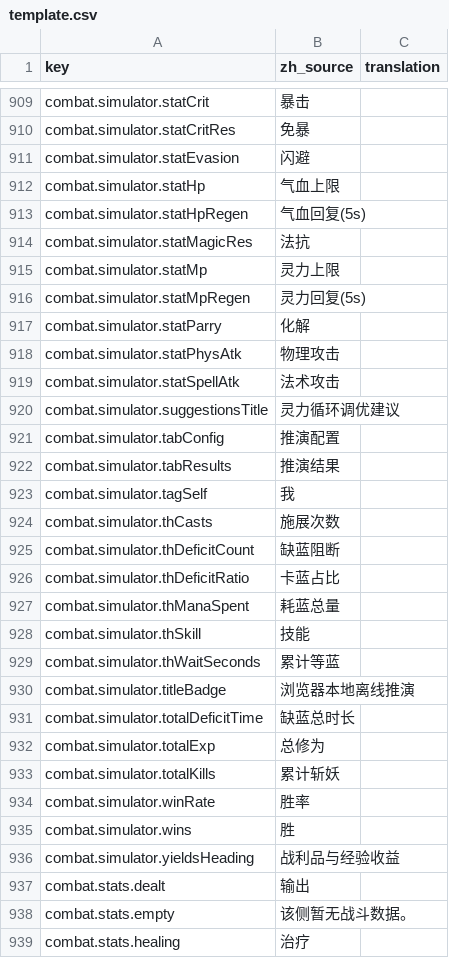
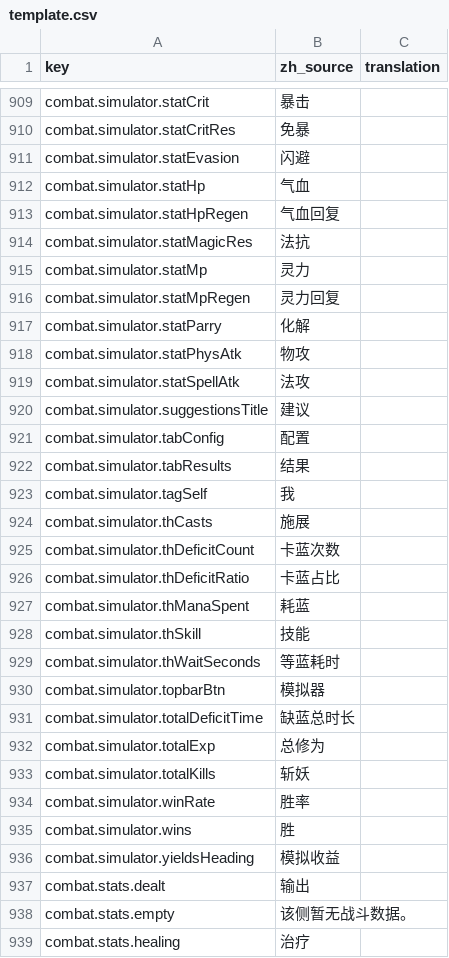
Before and after one commit to fruktoguo/daohua, a CSV file: frontend/public/locales/template.csv, drawn as a sheet; only a part is shown, gaps mark what is left out; the diff covers the shown part only.

```diff
--- a/frontend/public/locales/template.csv
+++ b/frontend/public/locales/template.csv
@@ -926,27 +926,27 @@ combat.simulator.statCritRes,"免暴",""
 combat.simulator.statEvasion,"闪避",""
-combat.simulator.statHp,"气血上限",""
-combat.simulator.statHpRegen,"气血回复(5s)",""
+combat.simulator.statHp,"气血",""
+combat.simulator.statHpRegen,"气血回复",""
 combat.simulator.statMagicRes,"法抗",""
-combat.simulator.statMp,"灵力上限",""
-combat.simulator.statMpRegen,"灵力回复(5s)",""
+combat.simulator.statMp,"灵力",""
+combat.simulator.statMpRegen,"灵力回复",""
 combat.simulator.statParry,"化解",""
-combat.simulator.statPhysAtk,"物理攻击",""
-combat.simulator.statSpellAtk,"法术攻击",""
-combat.simulator.suggestionsTitle,"灵力循环调优建议",""
-combat.simulator.tabConfig,"推演配置",""
-combat.simulator.tabResults,"推演结果",""
+combat.simulator.statPhysAtk,"物攻",""
+combat.simulator.statSpellAtk,"法攻",""
+combat.simulator.suggestionsTitle,"建议",""
+combat.simulator.tabConfig,"配置",""
+combat.simulator.tabResults,"结果",""
 combat.simulator.tagSelf,"我",""
-combat.simulator.thCasts,"施展次数",""
-combat.simulator.thDeficitCount,"缺蓝阻断",""
+combat.simulator.thCasts,"施展",""
+combat.simulator.thDeficitCount,"卡蓝次数",""
 combat.simulator.thDeficitRatio,"卡蓝占比",""
-combat.simulator.thManaSpent,"耗蓝总量",""
+combat.simulator.thManaSpent,"耗蓝",""
 combat.simulator.thSkill,"技能",""
-combat.simulator.thWaitSeconds,"累计等蓝",""
-combat.simulator.titleBadge,"浏览器本地离线推演",""
+combat.simulator.thWaitSeconds,"等蓝耗时",""
+combat.simulator.topbarBtn,"模拟器",""
 combat.simulator.totalDeficitTime,"缺蓝总时长",""
 combat.simulator.totalExp,"总修为",""
-combat.simulator.totalKills,"累计斩妖",""
+combat.simulator.totalKills,"斩妖",""
 combat.simulator.winRate,"胜率",""
 combat.simulator.wins,"胜",""
-combat.simulator.yieldsHeading,"战利品与经验收益",""
+combat.simulator.yieldsHeading,"模拟收益",""
 combat.stats.dealt,"输出",""
```
Also changed, not shown: 26 edited cells elsewhere in this file, 12 other files.
